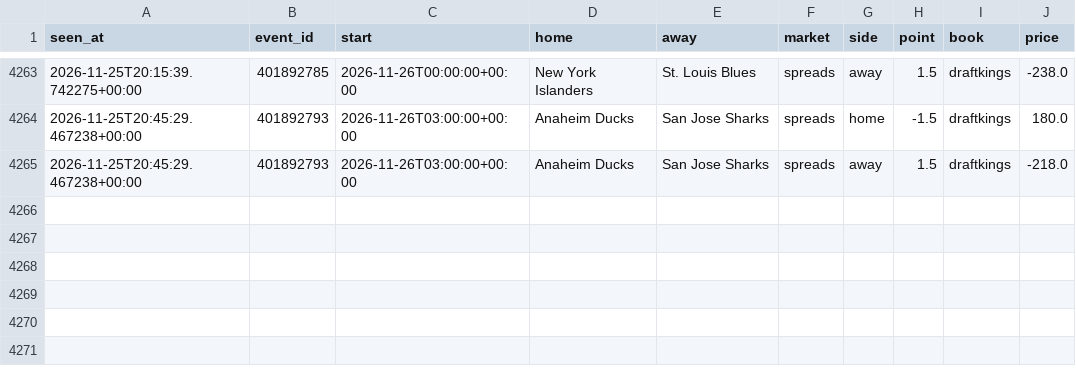
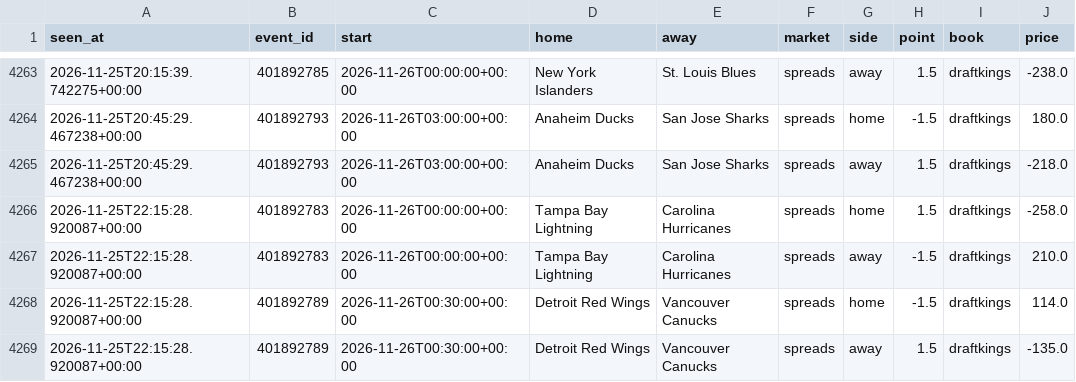
Before and after one commit to tdrey10/sports, a CSV file: data/odds/nhl/2026-11.csv, drawn as a sheet; only a part is shown, gaps mark what is left out; the diff names each change by its address in the sheet, - before the commit and + after, or states it on an @@ line.

```diff
--- a/data/odds/nhl/2026-11.csv
+++ b/data/odds/nhl/2026-11.csv
+row 4266: 2026-11-25T22:15:28.920087+00:00 | 401892783 | 2026-11-26T00:00:00+00:00 | Tampa Bay Lightning | Carolina Hurricanes | spreads | home | 1.5 | draftkings | -258.0
+row 4267: 2026-11-25T22:15:28.920087+00:00 | 401892783 | 2026-11-26T00:00:00+00:00 | Tampa Bay Lightning | Carolina Hurricanes | spreads | away | -1.5 | draftkings | 210.0
+row 4268: 2026-11-25T22:15:28.920087+00:00 | 401892789 | 2026-11-26T00:30:00+00:00 | Detroit Red Wings | Vancouver Canucks | spreads | home | -1.5 | draftkings | 114.0
+row 4269: 2026-11-25T22:15:28.920087+00:00 | 401892789 | 2026-11-26T00:30:00+00:00 | Detroit Red Wings | Vancouver Canucks | spreads | away | 1.5 | draftkings | -135.0
```
Also changed, not shown: data/injuries/nba/2026-11.csv, data/injuries/nfl/2026-11.csv, 16 other files.
